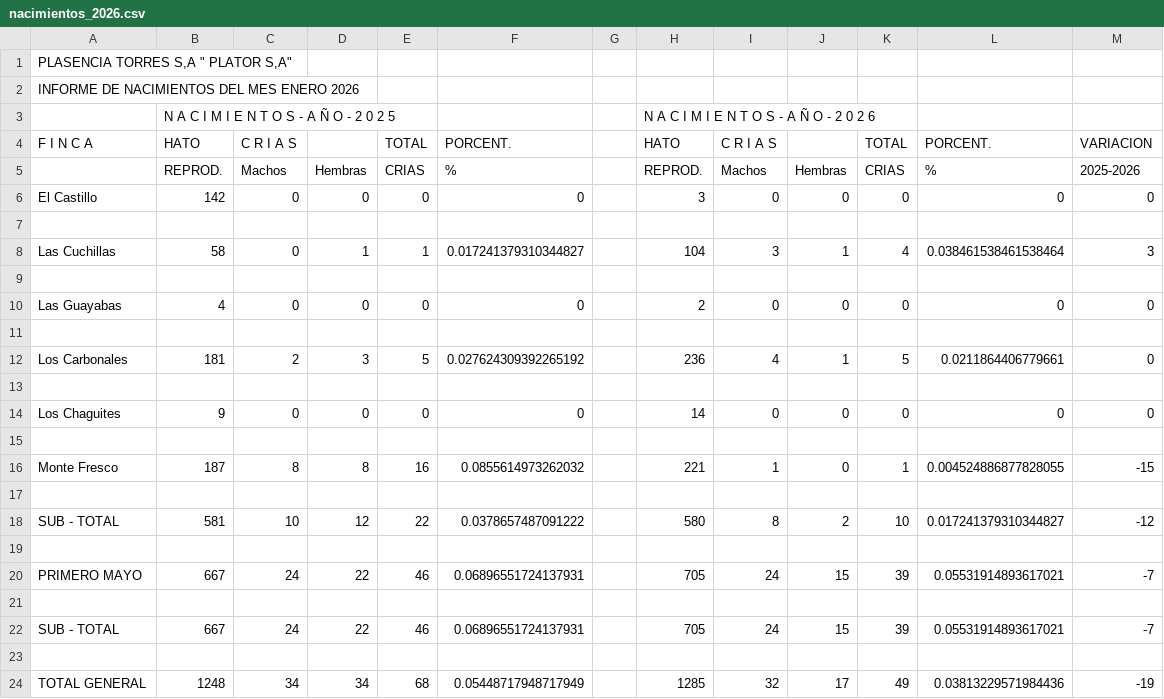
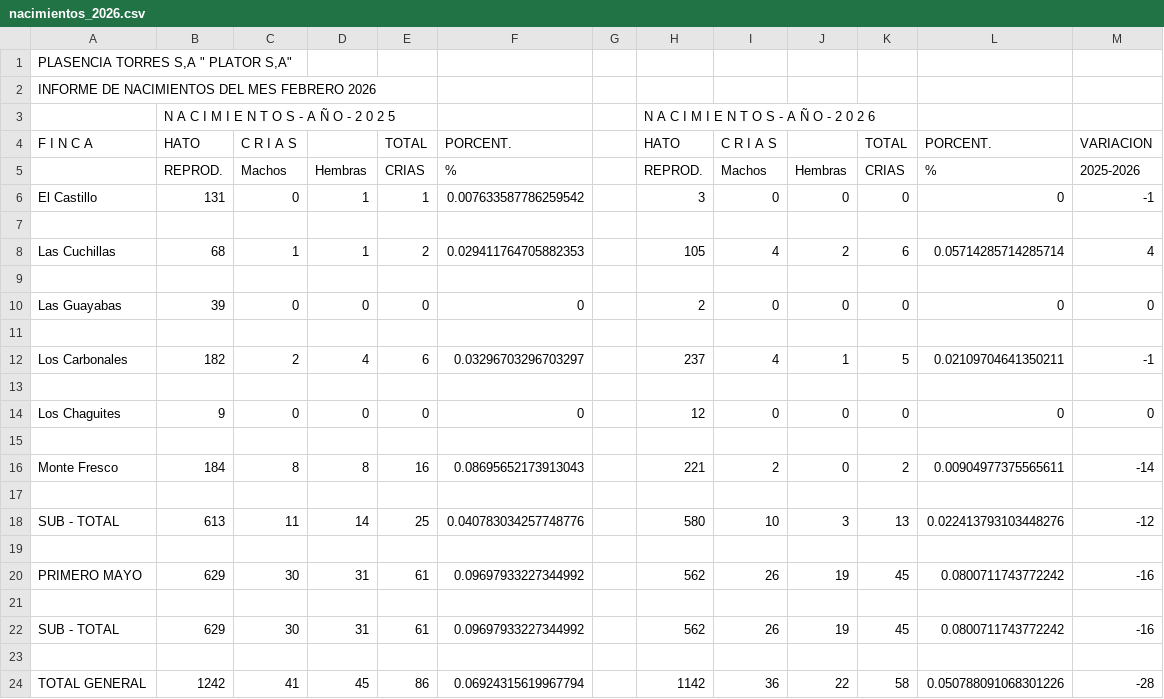
Before and after one commit to joseandresrodriguezmiranda19-droid/PLATOR-S.A, a CSV file: informe/data/nacimientos_2026.csv, drawn as a sheet.

```diff
--- a/informe/data/nacimientos_2026.csv
+++ b/informe/data/nacimientos_2026.csv
@@ -1,3 +1,3 @@
 "PLASENCIA TORRES   S,A   "" PLATOR S,A""";;;;;;;;;;;;
-INFORME  DE  NACIMIENTOS  DEL  MES  ENERO 2026;;;;;;;;;;;;
+INFORME  DE  NACIMIENTOS  DEL  MES  FEBRERO 2026;;;;;;;;;;;;
 ;N  A  C  I  M  I  E  N  T  O  S  -   A  Ñ  O   -  2  0  2  5;;;;;;N  A  C  I  M  I  E  N  T  O  S  -   A  Ñ  O   -  2  0  2  6;;;;;
@@ -5,20 +5,20 @@ F  I  N  C  A;HATO;C  R  I  A   S;;TOTAL;PORCENT.;;HATO;C  R  I  A   S;;TOTAL;PO
 ;REPROD.;Machos;Hembras;CRIAS;%;;REPROD.;Machos;Hembras;CRIAS;%;2025-2026
-El Castillo;142;0;0;0;0;;3;0;0;0;0;0
+El Castillo;131;0;1;1;0.007633587786259542;;3;0;0;0;0;-1
 ;;;;;;;;;;;;
-Las Cuchillas;58;0;1;1;0.017241379310344827;;104;3;1;4;0.038461538461538464;3
+Las Cuchillas;68;1;1;2;0.029411764705882353;;105;4;2;6;0.05714285714285714;4
 ;;;;;;;;;;;;
-Las Guayabas;4;0;0;0;0;;2;0;0;0;0;0
+Las Guayabas;39;0;0;0;0;;2;0;0;0;0;0
 ;;;;;;;;;;;;
-Los Carbonales;181;2;3;5;0.027624309392265192;;236;4;1;5;0.0211864406779661;0
+Los Carbonales;182;2;4;6;0.03296703296703297;;237;4;1;5;0.02109704641350211;-1
 ;;;;;;;;;;;;
-Los Chaguites;9;0;0;0;0;;14;0;0;0;0;0
+Los Chaguites;9;0;0;0;0;;12;0;0;0;0;0
 ;;;;;;;;;;;;
-Monte Fresco;187;8;8;16;0.0855614973262032;;221;1;0;1;0.004524886877828055;-15
+Monte Fresco;184;8;8;16;0.08695652173913043;;221;2;0;2;0.00904977375565611;-14
 ;;;;;;;;;;;;
-SUB - TOTAL;581;10;12;22;0.0378657487091222;;580;8;2;10;0.017241379310344827;-12
+SUB - TOTAL;613;11;14;25;0.040783034257748776;;580;10;3;13;0.022413793103448276;-12
 ;;;;;;;;;;;;
-PRIMERO MAYO;667;24;22;46;0.06896551724137931;;705;24;15;39;0.05531914893617021;-7
+PRIMERO MAYO;629;30;31;61;0.09697933227344992;;562;26;19;45;0.0800711743772242;-16
 ;;;;;;;;;;;;
-SUB - TOTAL;667;24;22;46;0.06896551724137931;;705;24;15;39;0.05531914893617021;-7
+SUB - TOTAL;629;30;31;61;0.09697933227344992;;562;26;19;45;0.0800711743772242;-16
 ;;;;;;;;;;;;
-TOTAL GENERAL;1248;34;34;68;0.05448717948717949;;1285;32;17;49;0.03813229571984436;-19
+TOTAL GENERAL;1242;41;45;86;0.06924315619967794;;1142;36;22;58;0.050788091068301226;-28
```
Also changed, not shown: informe/data/destete_terneros.csv, informe/data/inventario_entada_y_salidas.csv, 6 other files.
